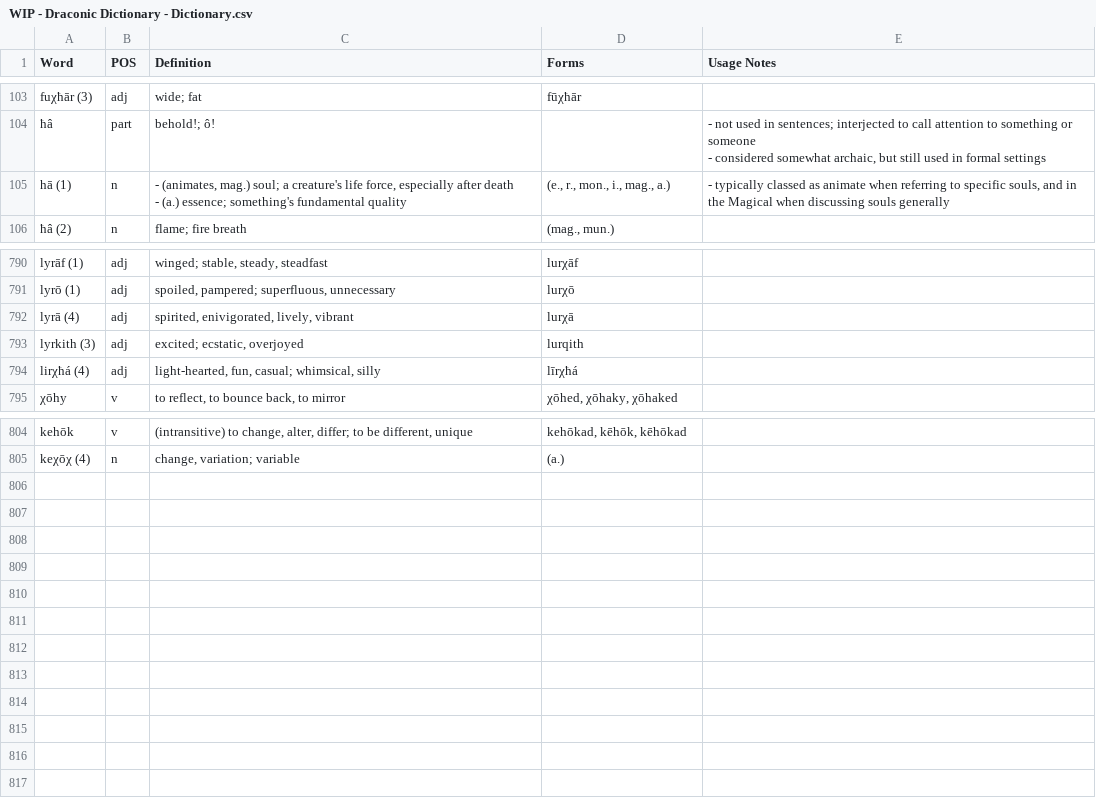
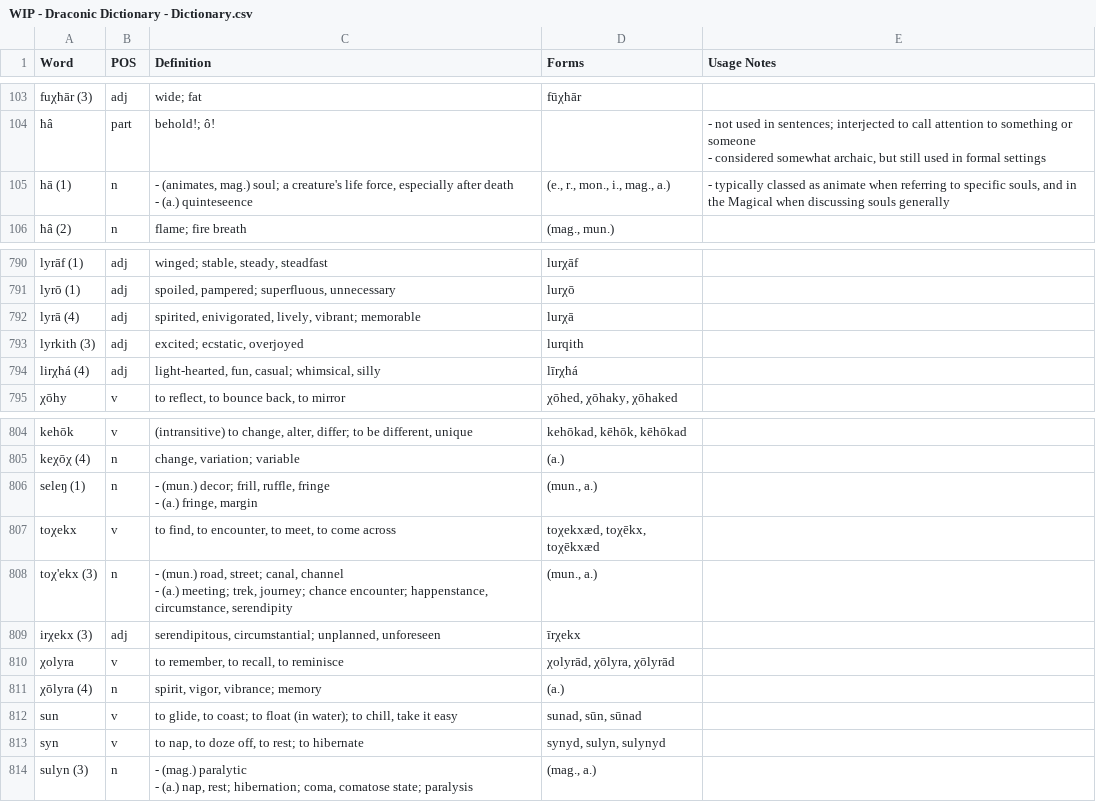
Before and after one commit to supastishn/conlang-translator, a CSV file: materials/csvs/WIP - Draconic Dictionary - Dictionary.csv, drawn as a sheet; only a part is shown, gaps mark what is left out.

```diff
--- a/materials/csvs/WIP - Draconic Dictionary - Dictionary.csv
+++ b/materials/csvs/WIP - Draconic Dictionary - Dictionary.csv
@@ -195,4 +195,4 @@ fuχħār (3),adj,wide; fat,fūχħār,,
 - considered somewhat archaic, but still used in formal settings",
-hā (1),n,"- (animates, mag.) soul; a creature's life force, especially after death
-- (a.) essence; something's fundamental quality","(e., r., mon., i., mag., a.)","- typically classed as animate when referring to specific souls, and in the Magical when discussing souls generally",
+hā (1),n,"- (animates, mag.) soul; a creature's life force, especially after death
+- (a.) quinteseence","(e., r., mon., i., mag., a.)","- typically classed as animate when referring to specific souls, and in the Magical when discussing souls generally",
 ħâ (2),n,flame; fire breath,"(mag., mun.)",,
@@ -1384,3 +1384,3 @@ lyrāf (1),adj,"winged; stable, steady, steadfast",lurχāf,,
 lyrō (1),adj,"spoiled, pampered; superfluous, unnecessary",lurχō,,
-lyrā (4),adj,"spirited, enivigorated, lively, vibrant",lurχā,,
+lyrā (4),adj,"spirited, enivigorated, lively, vibrant; memorable",lurχā,,
 lyrkith (3),adj,"excited; ecstatic, overjoyed",lurqith,,
@@ -1406 +1406,13 @@ kehōk,v,"(intransitive) to change, alter, differ; to be different, unique","keh
 keχōχ (4),n,"change, variation; variable",(a.),,
+seleŋ (1),n,"- (mun.) decor; frill, ruffle, fringe
+- (a.) fringe, margin","(mun., a.)",,
+toχekx,v,"to find, to encounter, to meet, to come across","toχekxæd, toχēkx, toχēkxæd",,
+toχ'ekx (3),n,"- (mun.) road, street; canal, channel
+- (a.) meeting; trek, journey; chance encounter; happenstance, circumstance, serendipity","(mun., a.)",,
+irχekx (3),adj,"serendipitous, circumstantial; unplanned, unforeseen",īrχekx,,
+χolyra,v,"to remember, to recall, to reminisce","χolyrād, χōlyra, χōlyrād",,
+χōlyra (4),n,"spirit, vigor, vibrance; memory",(a.),,
+sun,v,"to glide, to coast; to float (in water); to chill, take it easy","sunad, sūn, sūnad",,
+syn,v,"to nap, to doze off, to rest; to hibernate","synyd, sulyn, sulynyd",,
+sulyn (3),n,"- (mag.) paralytic
+- (a.) nap, rest; hibernation; coma, comatose state; paralysis","(mag., a.)",,
```
Also changed, not shown: 1 other file.
